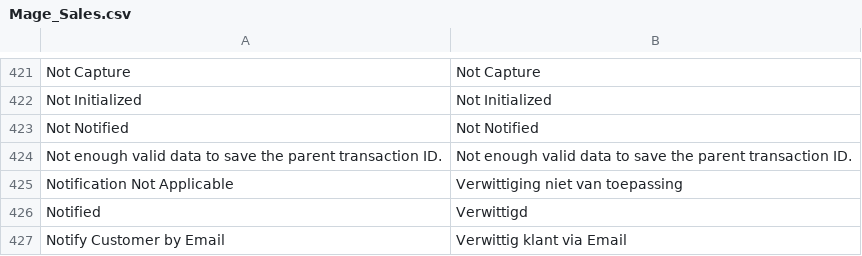
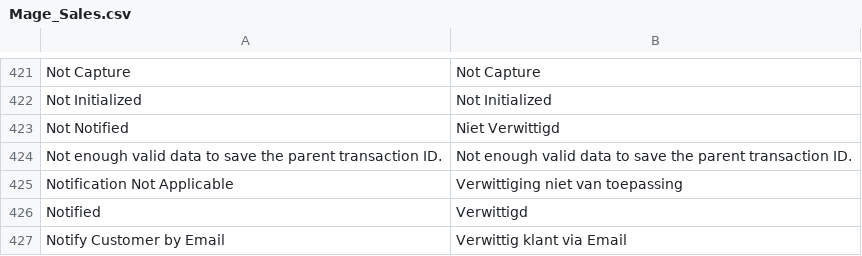
Before and after one commit to Brainworx/Magento, a CSV file: app/locale/nl_NL/Mage_Sales.csv, drawn as a sheet; only a part is shown, gaps mark what is left out.

```diff
--- a/app/locale/nl_NL/Mage_Sales.csv
+++ b/app/locale/nl_NL/Mage_Sales.csv
@@ -422,3 +422,3 @@
 "Not Initialized","Not Initialized"
-"Not Notified","Not Notified"
+"Not Notified","Niet Verwittigd"
 "Not enough valid data to save the parent transaction ID.","Not enough valid data to save the parent transaction ID."
```
Also changed, not shown: app/locale/nl_NL/Mage_Customer.csv, 1 other file.
